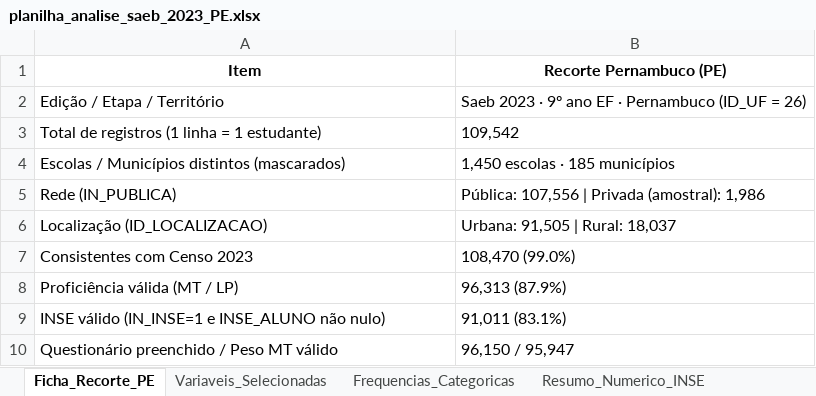
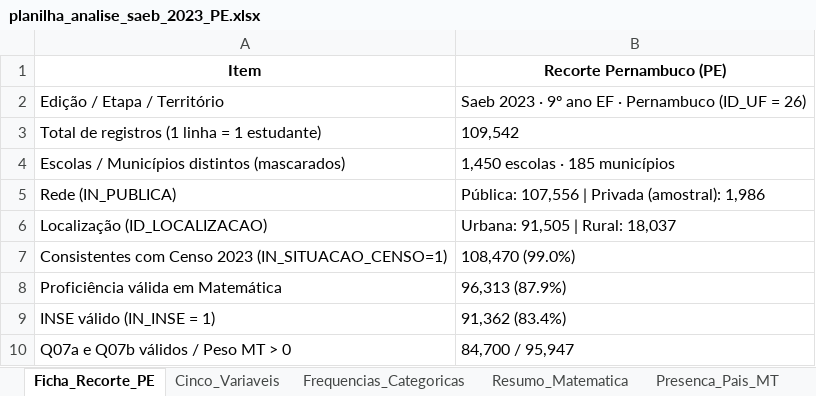
Before and after one commit to jorgeribeiru/mineracao-educacional, an Excel workbook: oficina_saeb_2023/saidas/planilha_analise_saeb_2023_PE.xlsx, sheet Ficha_Recorte_PE, drawn as a sheet; values as stored, in another font and other column widths than the file's, no borders; removed rows and columns are numbered as before the commit, all else as after; the diff names each change by its address in the sheet, - before the commit and + after, or states it on an @@ line.

Commit message:
Add new evidence images, update analysis spreadsheet, and revise team registration document for Saeb 2023 in Pernambuco
- Added new images: evidencia_inse_arranjo_PE_2023.png and evidencia_inse_wifi_PE_2023.png
- Removed outdated image: evidencia_inse_conectividade_PE_2023.png
- Updated existing images: evidencia_saeb_PE_2023.png and planilha_analise_saeb_2023_PE.xlsx
- Revised content in registro_equipe_1_pagina_PE.md to enhance clarity and detail regarding findings, doubts, and future questions related to the Saeb 2023 analysis.

```diff
--- a/oficina_saeb_2023/saidas/planilha_analise_saeb_2023_PE.xlsx (sheet Ficha_Recorte_PE)
+++ b/oficina_saeb_2023/saidas/planilha_analise_saeb_2023_PE.xlsx (sheet Ficha_Recorte_PE)
-sheet tab: Variaveis_Selecionadas
+sheet tab: Cinco_Variaveis
-sheet tab: Resumo_Numerico_INSE
+sheet tab: Resumo_Matematica
-A7 (Item): Consistentes com Censo 2023
+A7 (Item): Consistentes com Censo 2023 (IN_SITUACAO_CENSO=1)
-A8 (Item): Proficiência válida (MT / LP)
+A8 (Item): Proficiência válida em Matemática
-row 9: INSE válido (IN_INSE=1 e INSE_ALUNO não nulo) | 91,011 (83.1%)
-row 10: Questionário preenchido / Peso MT válido | 96,150 / 95,947
+row 9: INSE válido (IN_INSE = 1) | 91,362 (83.4%)
+row 10: Q07a e Q07b válidos / Peso MT > 0 | 84,700 / 95,947
```
Also changed, not shown: sheet INSE_x_Presenca_Pais, sheet Frequencias_Categoricas, sheet Comparacao_WiFi_MT, sheet Resumo_INSE_Niveis, sheet Presenca_Pais_MT, sheet Correlacoes_Spearman, 2 more sheets, other sheet tabs, 6 other files.
